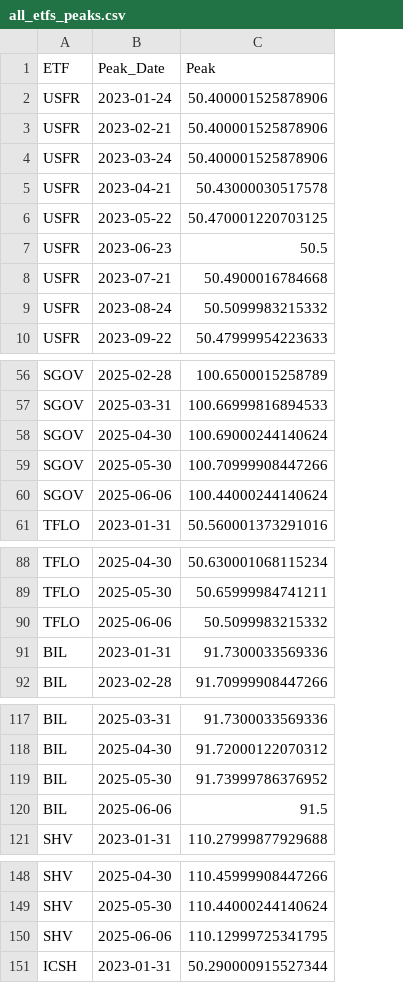
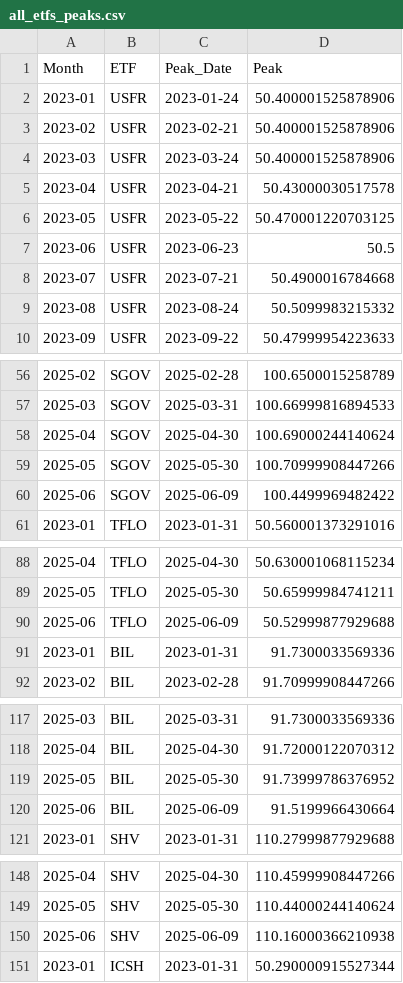
Before and after one commit to eolsen2002/vg-predict, a CSV file: signals/all_etfs_peaks.csv, drawn as a sheet; only a part is shown, gaps mark what is left out; addresses are those after the commit; the diff covers the shown part only; the diff names each change by its address in the sheet, - before the commit and + after, or states it on an @@ line.

Commit message:
Chasing down bugs and got GUI to show right lows and peaks!!

```diff
--- a/signals/all_etfs_peaks.csv
+++ b/signals/all_etfs_peaks.csv
+column A (Month), rows 2-10: 2023-01 | 2023-02 | 2023-03 | 2023-04 | 2023-05 | 2023-06 | 2023-07 | 2023-08 | 2023-09; rows 56-61: 2025-02 | 2025-03 | 2025-04 | 2025-05 | 2025-06 | 2023-01; rows 88-92: 2025-04 | 2025-05 | 2025-06 | 2023-01 | 2023-02; rows 117-121: 2025-03 | 2025-04 | 2025-05 | 2025-06 | 2023-01; rows 148-151: 2025-04 | 2025-05 | 2025-06 | 2023-01
-C60 (Peak_Date): 2025-06-06
+C60 (Peak_Date): 2025-06-09
-D60 (Peak): 100.44000244140624
+D60 (Peak): 100.4499969482422
-C90 (Peak_Date): 2025-06-06
+C90 (Peak_Date): 2025-06-09
-D90 (Peak): 50.5099983215332
+D90 (Peak): 50.52999877929688
-C120 (Peak_Date): 2025-06-06
+C120 (Peak_Date): 2025-06-09
-D120 (Peak): 91.5
+D120 (Peak): 91.5199966430664
-C150 (Peak_Date): 2025-06-06
+C150 (Peak_Date): 2025-06-09
-D150 (Peak): 110.12999725341795
+D150 (Peak): 110.16000366210938
```
Also changed, not shown: 2 edited cells elsewhere in this file, signals/bil_post_peak_highs.csv, signals/sgov_post_peak_highs.csv, 25 other files.
